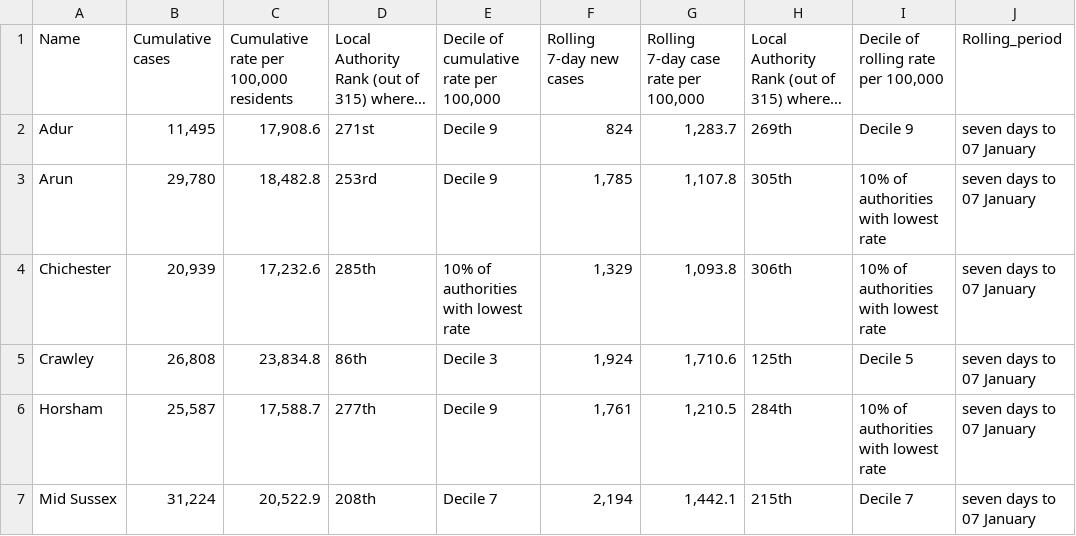
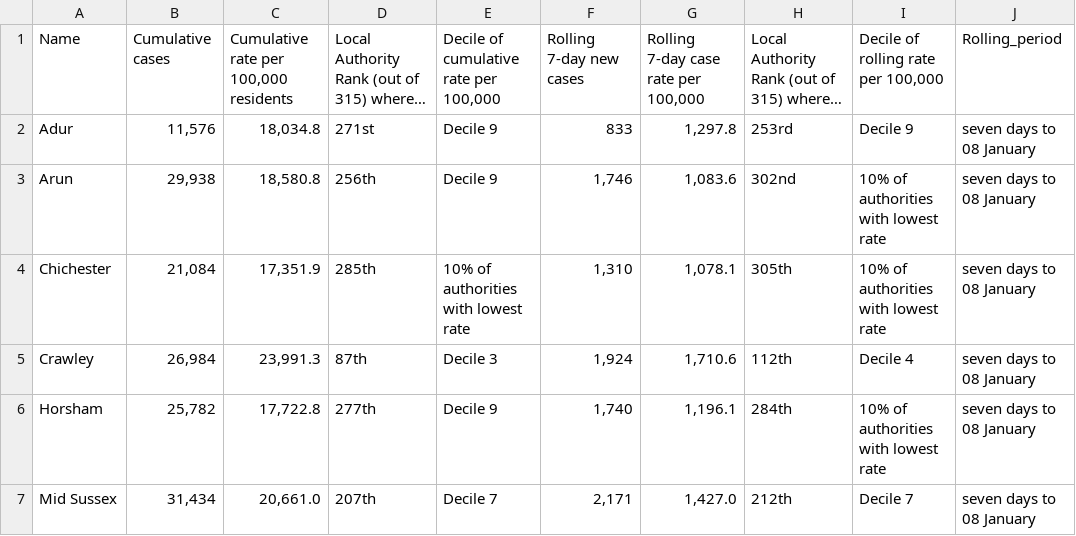
Before and after one commit to psychty/wsx_covid_datapack_public, a CSV file: Outputs/ltla_rate_wsx.csv, drawn as a sheet; only a part is shown; long unchanged cells end in …; the diff covers the shown part only; the diff names each change by its address in the sheet, - before the commit and + after, or states it on an @@ line.

```diff
--- a/Outputs/ltla_rate_wsx.csv
+++ b/Outputs/ltla_rate_wsx.csv
-B2: 11,495
+B2: 11,576
-C2: 17,908.6
+C2: 18,034.8
-F2: 824
+F2: 833
-G2: 1,283.7
+G2: 1,297.8
-H2: 269th
+H2: 253rd
-J2:J7: seven days to 07 January
+J2:J7: seven days to 08 January
-B3: 29,780
+B3: 29,938
-C3: 18,482.8
+C3: 18,580.8
-D3: 253rd
+D3: 256th
-F3: 1,785
+F3: 1,746
-G3: 1,107.8
+G3: 1,083.6
-H3: 305th
+H3: 302nd
-B4: 20,939
+B4: 21,084
-C4: 17,232.6
+C4: 17,351.9
-F4: 1,329
+F4: 1,310
-G4: 1,093.8
+G4: 1,078.1
-H4: 306th
+H4: 305th
-B5: 26,808
+B5: 26,984
-C5: 23,834.8
+C5: 23,991.3
-D5: 86th
+D5: 87th
-H5: 125th
+H5: 112th
-I5: Decile 5
+I5: Decile 4
-B6: 25,587
+B6: 25,782
-C6: 17,588.7
+C6: 17,722.8
-F6: 1,761
+F6: 1,740
-G6: 1,210.5
+G6: 1,196.1
-B7: 31,224
+B7: 31,434
-C7: 20,522.9
+C7: 20,661.0
-D7: 208th
+D7: 207th
-F7: 2,194
+F7: 2,171
-G7: 1,442.1
+G7: 1,427.0
-H7: 215th
+H7: 212th
```
Also changed, not shown: 12 edited cells elsewhere in this file, Outputs/utla_rate_wsx.csv, Outputs/weekly_doses_proportion.csv, 57 other files.
